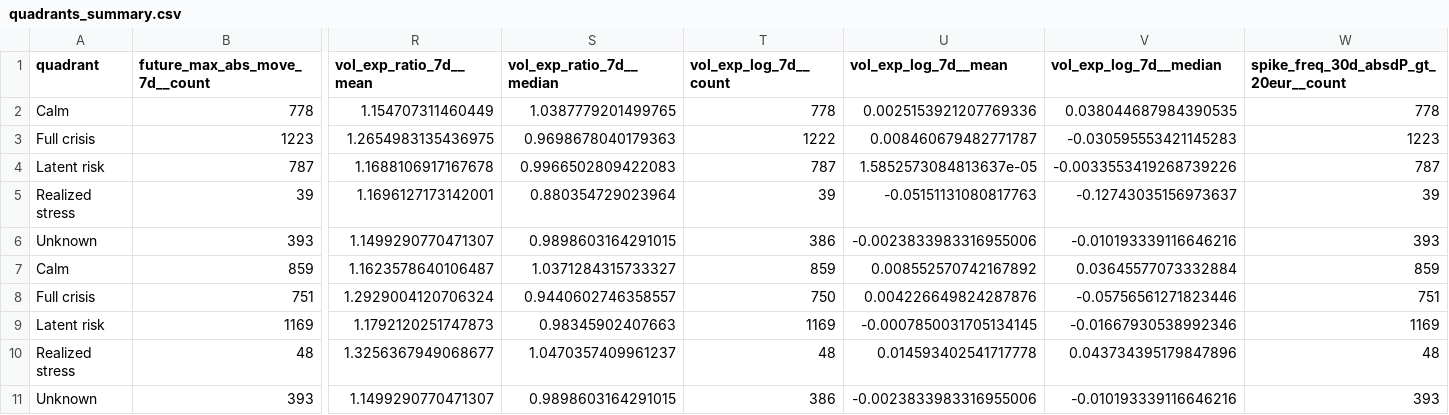
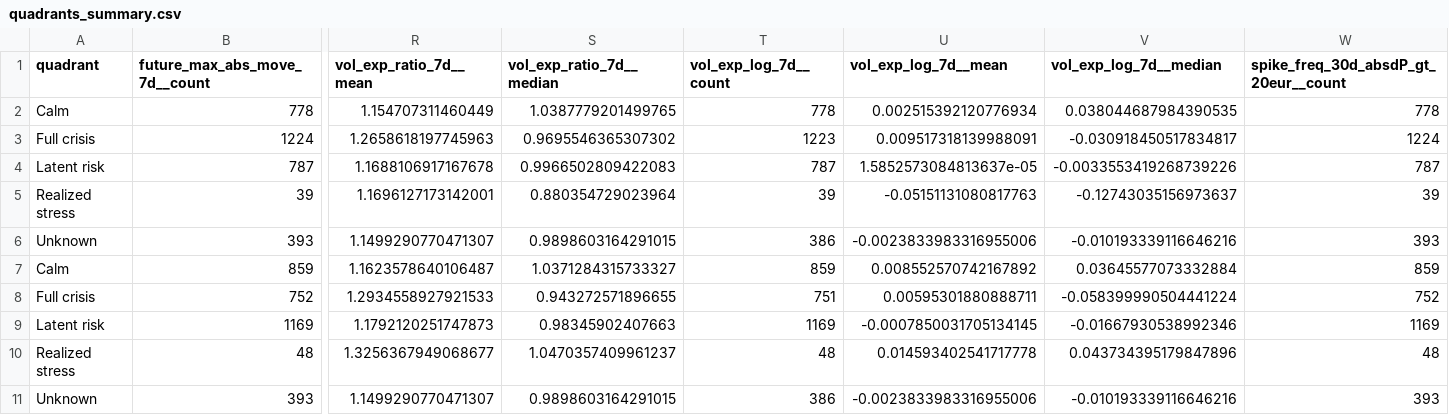
Before and after one commit to getparagua/paragua-sesi, a CSV file: assets/validation/quadrants_summary.csv, drawn as a sheet; only a part is shown, gaps mark what is left out; removed rows and columns are numbered as before the commit, all else as after; rows hold the shown columns only; the diff names each change by its address in the sheet, - before the commit and + after, or states it on an @@ line.

```diff
--- a/assets/validation/quadrants_summary.csv
+++ b/assets/validation/quadrants_summary.csv
-U2 (vol_exp_log_7d__mean): 0.0025153921207769336
+U2 (vol_exp_log_7d__mean): 0.002515392120776934
-row 3: Full crisis | 1223 | 1.2654983135436975 | 0.9698678040179363 | 1222 | 0.008460679482771787 | -0.030595553421145283 | 1223
+row 3: Full crisis | 1224 | 1.2658618197745963 | 0.9695546365307302 | 1223 | 0.009517318139988091 | -0.030918450517834817 | 1224
-row 8: Full crisis | 751 | 1.2929004120706324 | 0.9440602746358557 | 750 | 0.004226649824287876 | -0.05756561271823446 | 751
+row 8: Full crisis | 752 | 1.2934558927921533 | 0.943272571896655 | 751 | 0.00595301880888711 | -0.058399990504441224 | 752
```
Also changed, not shown: assets/validation/lead_lag_corr_SESI_vs_vol7d.csv, assets/validation/table_when_SESI_gt_thresholds.csv, 8 other files.
